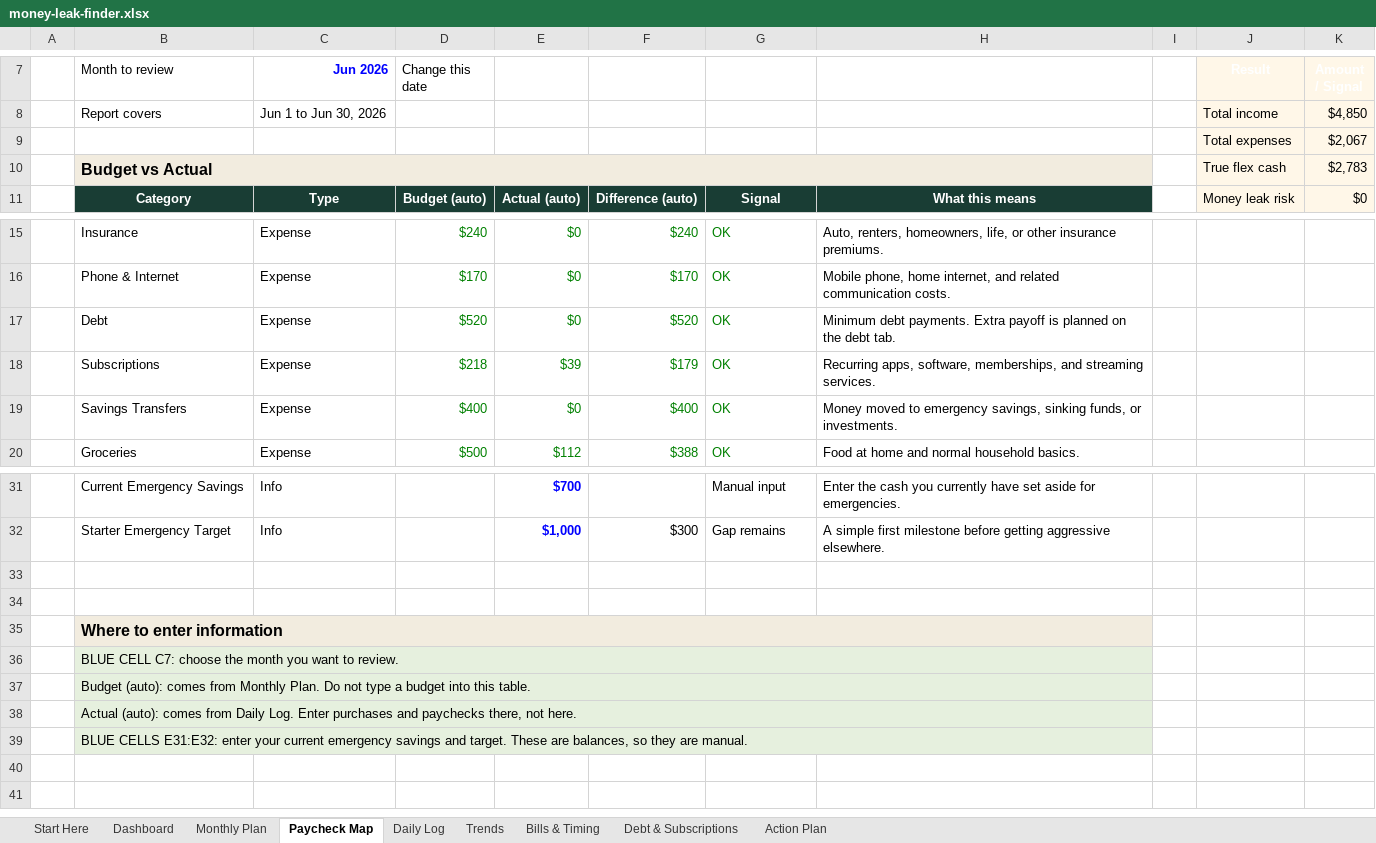
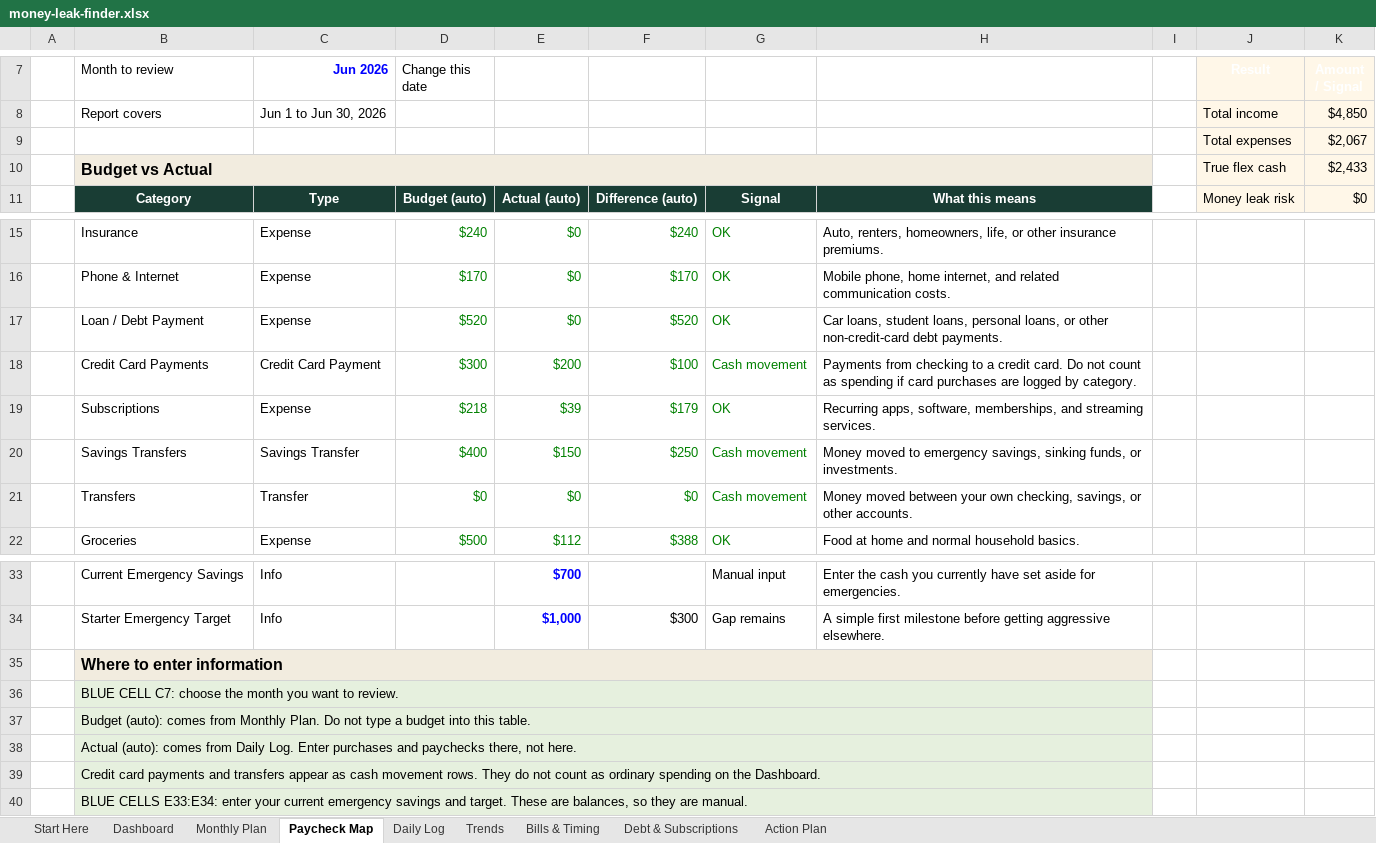
Before and after one commit to MattHunter12/profit-hunter, an Excel workbook: landing/downloads/money-leak-finder.xlsx, sheet Paycheck Map, drawn as a sheet; only a part is shown, gaps mark what is left out; values as stored, in another font and other column widths than the file's, no borders; removed rows and columns are numbered as before the commit, all else as after; the diff names each change by its address in the sheet, - before the commit and + after, or states it on an @@ line.

Commit message:
Update Money Leak Finder Transaction Categories

```diff
--- a/landing/downloads/money-leak-finder.xlsx (sheet Paycheck Map)
+++ b/landing/downloads/money-leak-finder.xlsx (sheet Paycheck Map)
-K10 (Amount / Signal): $2,783
+K10 (Amount / Signal): $2,433
-B17 (Month to review): Debt
+B17 (Month to review): Loan / Debt Payment
-H17: Minimum debt payments. Extra payoff is planned on the debt tab.
+H17: Car loans, student loans, personal loans, or other non-credit-card debt payments.
+row 18:  | Credit Card Payments | Credit Card Payment | $300 | $200 | $100 | Cash movement | Payments from checking to a credit card. Do not count as spending if card purchases are logged by category.
-C20 (Jun 2026): Expense
+C20 (Jun 2026): Savings Transfer
-E20: $0
+E20: $150
-F20: $400
+F20: $250
-G20: OK
+G20: Cash movement
+row 21:  | Transfers | Transfer | $0 | $0 | $0 | Cash movement | Money moved between your own checking, savings, or other accounts.
-row 33: (empty)
-row 34: (empty)
-B39 (Month to review): BLUE CELLS E31:E32: enter your current emergency savings and target. These are balances, so they are manual.
+B39 (Month to review): Credit card payments and transfers appear as cash movement rows. They do not count as ordinary spending on the Dashboard.
+row 40:  | BLUE CELLS E33:E34: enter your current emergency savings and target. These are balances, so they are manual.
```
Also changed, not shown: sheet Daily Log, sheet Dashboard, sheet Monthly Plan, sheet Bills & Timing, sheet Trends, sheet Debt & Subscriptions, 1 more sheet, formulas that keep their value, charts or pictures, outputs/profit-hunter-money-leak-finder/money-leak-finder.xlsx, 4 other files.
